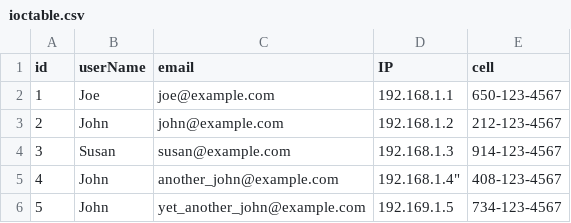
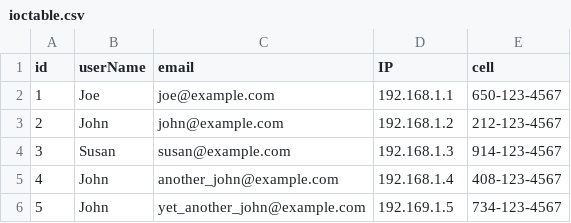
Before and after one commit to jc-benchmarkcorp/csvtest, a CSV file: ioctable.csv, drawn as a sheet.

Commit message:
Update ioctable.csv

```diff
--- a/ioctable.csv
+++ b/ioctable.csv
@@ -4,3 +4,3 @@
 "3","Susan","susan@example.com","192.168.1.3","914-123-4567"
-"4","John","another_john@example.com",192.168.1.4","408-123-4567"
+"4","John","another_john@example.com","192.168.1.4","408-123-4567"
 "5","John","yet_another_john@example.com","192.169.1.5","734-123-4567"
```
